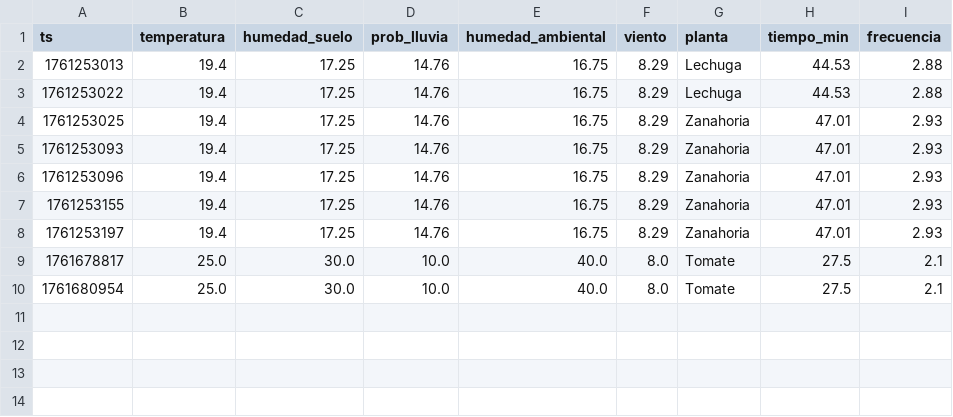
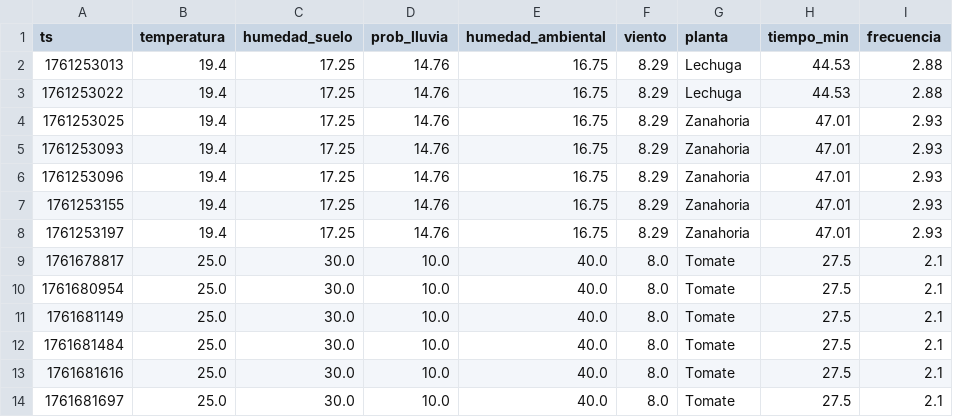
Before and after one commit to tommy260803/Sistema-experto-de-Riego, a CSV file: data/history.csv, drawn as a sheet.

```diff
--- a/data/history.csv
+++ b/data/history.csv
@@ -10 +10,5 @@ ts,temperatura,humedad_suelo,prob_lluvia,humedad_ambiental,viento,planta,tiempo_
 1761680954,25.0,30.0,10.0,40.0,8.0,Tomate,27.5,2.1
+1761681149,25.0,30.0,10.0,40.0,8.0,Tomate,27.5,2.1
+1761681484,25.0,30.0,10.0,40.0,8.0,Tomate,27.5,2.1
+1761681616,25.0,30.0,10.0,40.0,8.0,Tomate,27.5,2.1
+1761681697,25.0,30.0,10.0,40.0,8.0,Tomate,27.5,2.1
```
Also changed, not shown: 4 other files.
